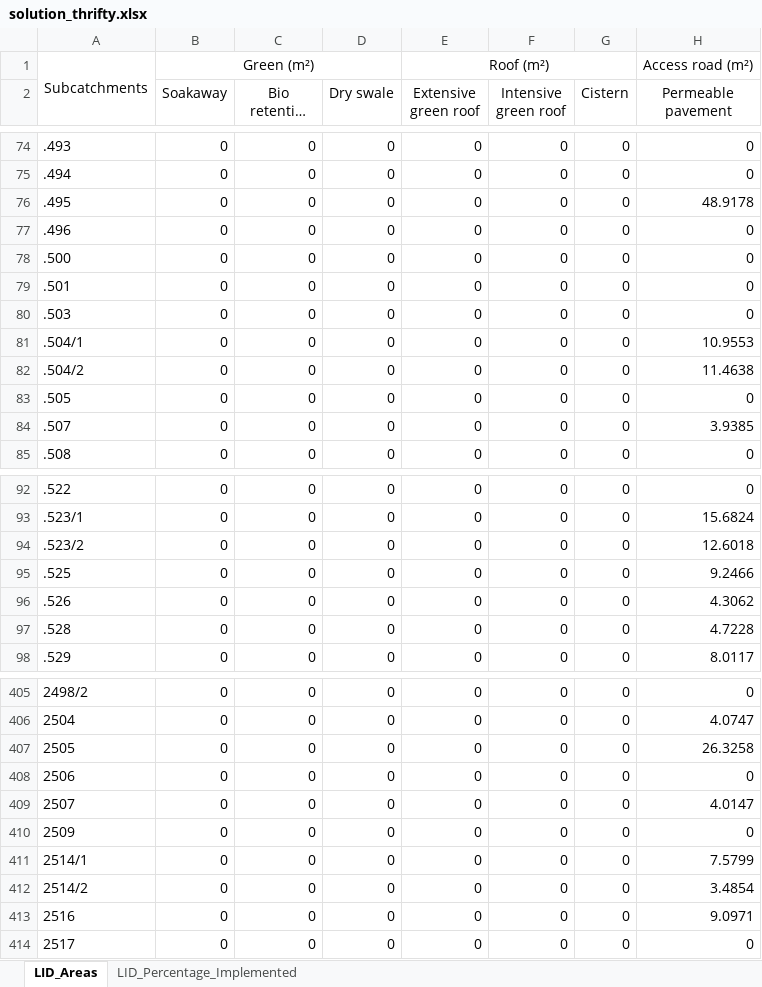
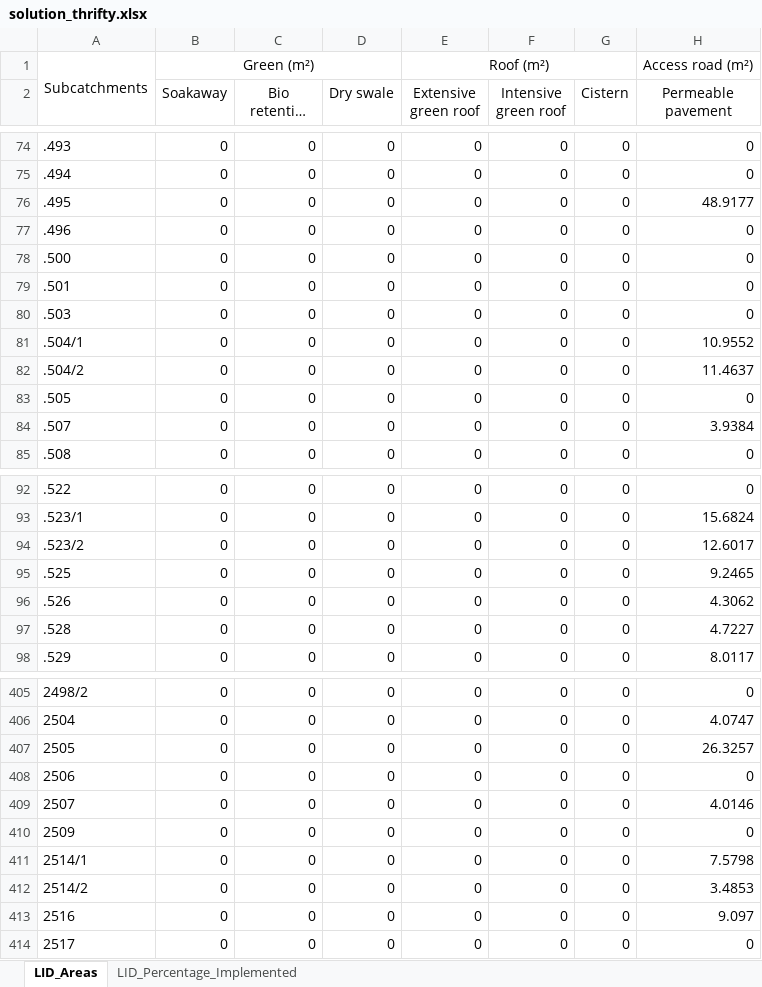
Before and after one commit to katharinaTe/NBS-Combat2, an Excel workbook: results_combat/solution_thrifty.xlsx, sheet LID_Areas, drawn as a sheet; only a part is shown, gaps mark what is left out; long unchanged cells end in …; values as stored, in another font and other column widths than the file's, no borders; the diff covers the shown part only; the diff names each change by its address in the sheet, - before the commit and + after, or states it on an @@ line.

```diff
--- a/results_combat/solution_thrifty.xlsx (sheet LID_Areas)
+++ b/results_combat/solution_thrifty.xlsx (sheet LID_Areas)
-H76 (Permeable pavement): 48.9178
+H76 (Permeable pavement): 48.9177
-H81 (Permeable pavement): 10.9553
+H81 (Permeable pavement): 10.9552
-H82 (Permeable pavement): 11.4638
+H82 (Permeable pavement): 11.4637
-H84 (Permeable pavement): 3.9385
+H84 (Permeable pavement): 3.9384
-H94 (Permeable pavement): 12.6018
+H94 (Permeable pavement): 12.6017
-H95 (Permeable pavement): 9.2466
+H95 (Permeable pavement): 9.2465
-H97 (Permeable pavement): 4.7228
+H97 (Permeable pavement): 4.7227
-H407 (Permeable pavement): 26.3258
+H407 (Permeable pavement): 26.3257
-H409 (Permeable pavement): 4.0147
+H409 (Permeable pavement): 4.0146
-H411 (Permeable pavement): 7.5799
+H411 (Permeable pavement): 7.5798
-H412 (Permeable pavement): 3.4854
+H412 (Permeable pavement): 3.4853
-H413 (Permeable pavement): 9.0971
+H413 (Permeable pavement): 9.097
```
Also changed, not shown: 57 edited cells elsewhere in this sheet, sheet LID_Percentage_Implemented, results_combat/solution_balanced.xlsx, results_combat/solution_capture.xlsx, 5 other files.
